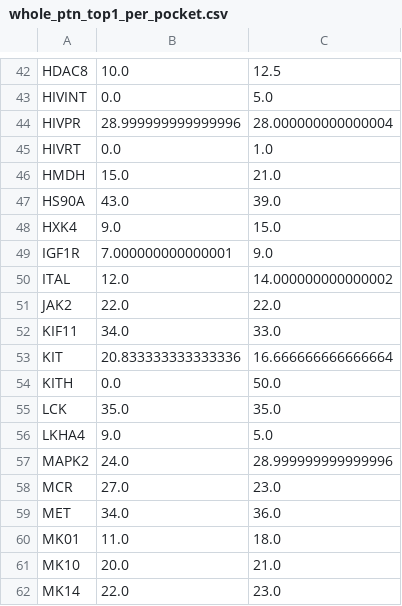
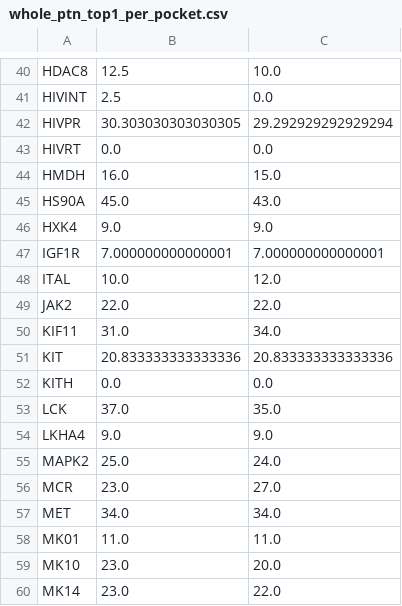
Before and after one commit to dkoes/GNINA-1.0, a CSV file: data/crossdocking/whole_ptn_top1_per_pocket.csv, drawn as a sheet; only a part is shown, gaps mark what is left out; addresses are those after the commit; the diff covers the shown part only; the diff names each change by its address in the sheet, - before the commit and + after, or states it on an @@ line.

```diff
--- a/data/crossdocking/whole_ptn_top1_per_pocket.csv
+++ b/data/crossdocking/whole_ptn_top1_per_pocket.csv
-B40: 10.0
+B40: 12.5
-C40: 12.5
+C40: 10.0
-B41: 0.0
+B41: 2.5
-C41: 5.0
+C41: 0.0
-B42: 28.999999999999996
+B42: 30.303030303030305
-C42: 28.000000000000004
+C42: 29.292929292929294
-C43: 1.0
+C43: 0.0
-B44: 15.0
+B44: 16.0
-C44: 21.0
+C44: 15.0
-B45: 43.0
+B45: 45.0
-C45: 39.0
+C45: 43.0
-C46: 15.0
+C46: 9.0
-C47: 9.0
+C47: 7.000000000000001
-B48: 12.0
+B48: 10.0
-C48: 14.000000000000002
+C48: 12.0
-B50: 34.0
+B50: 31.0
-C50: 33.0
+C50: 34.0
-C51: 16.666666666666664
+C51: 20.833333333333336
-C52: 50.0
+C52: 0.0
-B53: 35.0
+B53: 37.0
-C54: 5.0
+C54: 9.0
-B55: 24.0
+B55: 25.0
-C55: 28.999999999999996
+C55: 24.0
-B56: 27.0
+B56: 23.0
-C56: 23.0
+C56: 27.0
-C57: 36.0
+C57: 34.0
-C58: 18.0
+C58: 11.0
-B59: 20.0
+B59: 23.0
-C59: 21.0
+C59: 20.0
-B60: 22.0
+B60: 23.0
-C60: 23.0
+C60: 22.0
```
Also changed, not shown: 1 added row, 3 removed rows and 107 edited cells elsewhere in this file, data/crossdocking/rescore_single_models.csv, data/crossdocking/sweep_mcsaved.csv, 52 other files.
